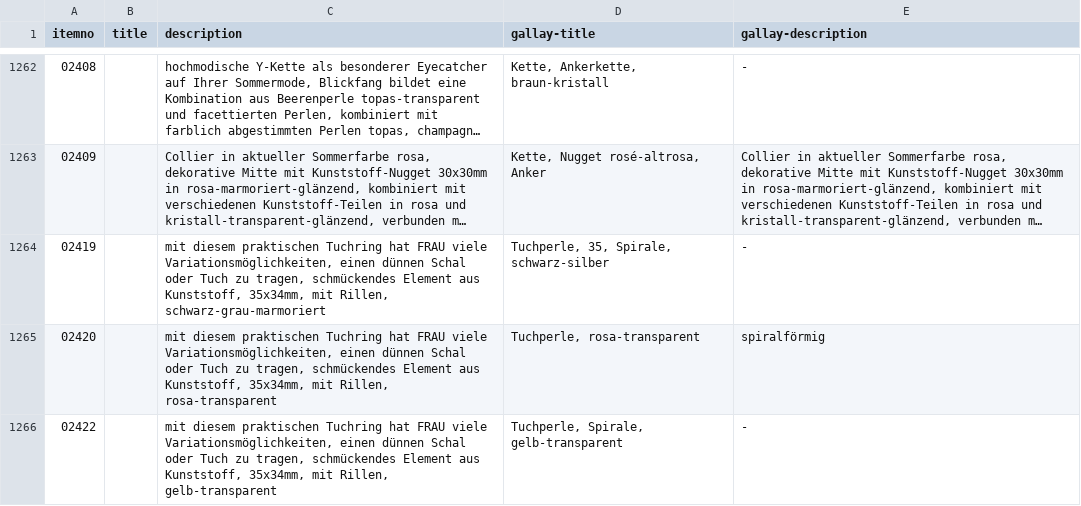
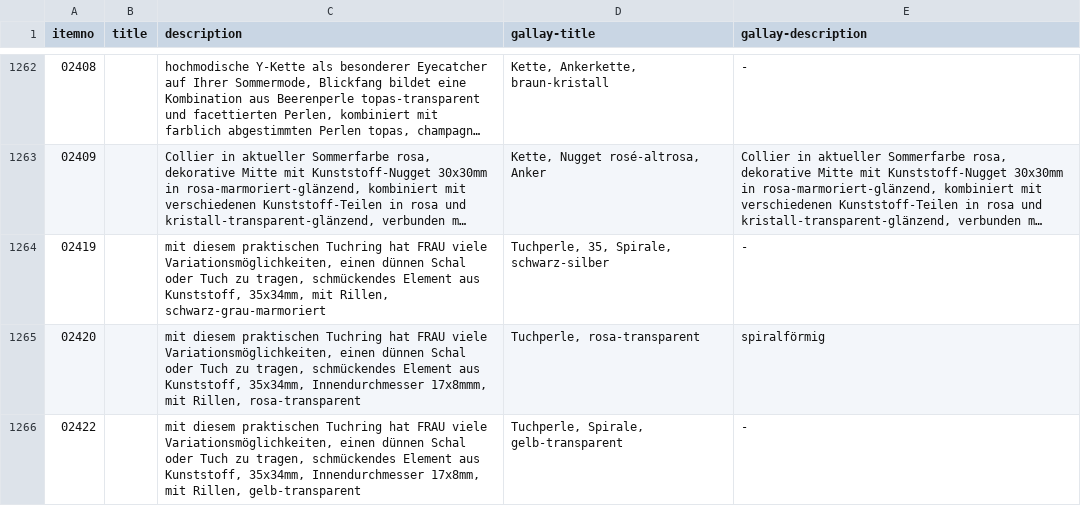
Before and after one commit to cbs68/products, a CSV file: de/fashion.csv, drawn as a sheet; only a part is shown, gaps mark what is left out; long unchanged cells end in …; the diff covers the shown part only.

```diff
--- a/de/fashion.csv
+++ b/de/fashion.csv
@@ -1264,3 +1264,3 @@ itemno;title;description;gallay-title;gallay-description
 02419;;mit diesem praktischen Tuchring hat FRAU viele Variationsmöglichkeiten, einen dünnen Schal oder Tuch zu tragen, schmückendes Element aus Kunststoff, 35x34mm, mit Rillen, schwarz-grau-marmoriert;Tuchperle, 35, Spirale, schwarz-silber;-
-02420;;mit diesem praktischen Tuchring hat FRAU viele Variationsmöglichkeiten, einen dünnen Schal oder Tuch zu tragen, schmückendes Element aus Kunststoff, 35x34mm, mit Rillen, rosa-transparent;Tuchperle, rosa-transparent;spiralförmig
-02422;;mit diesem praktischen Tuchring hat FRAU viele Variationsmöglichkeiten, einen dünnen Schal oder Tuch zu tragen, schmückendes Element aus Kunststoff, 35x34mm, mit Rillen, gelb-transparent;Tuchperle, Spirale, gelb-transparent;-
+02420;;mit diesem praktischen Tuchring hat FRAU viele Variationsmöglichkeiten, einen dünnen Schal oder Tuch zu tragen, schmückendes Element aus Kunststoff, 35x34mm, Innendurchmesser 17x8mmm, mit Rillen, rosa-transparent;Tuchperle, rosa-transparent;spiralförmig
+02422;;mit diesem praktischen Tuchring hat FRAU viele Variationsmöglichkeiten, einen dünnen Schal oder Tuch zu tragen, schmückendes Element aus Kunststoff, 35x34mm, Innendurchmesser 17x8mm, mit Rillen, gelb-transparent;Tuchperle, Spirale, gelb-transparent;-
```
Also changed, not shown: 5 edited cells elsewhere in this file, de/gold.csv, de/silver.csv.
